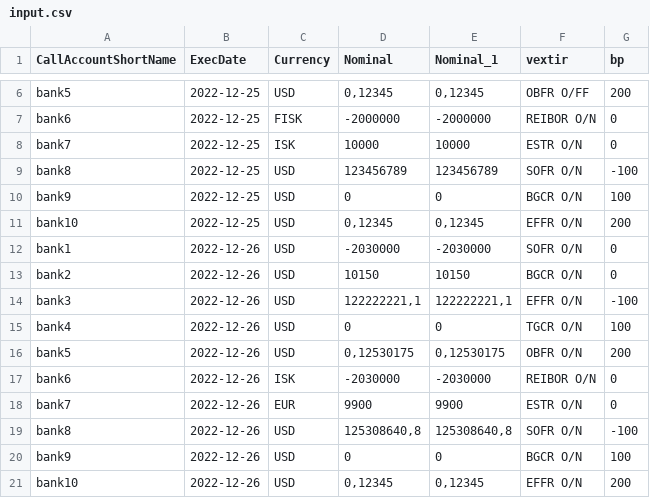
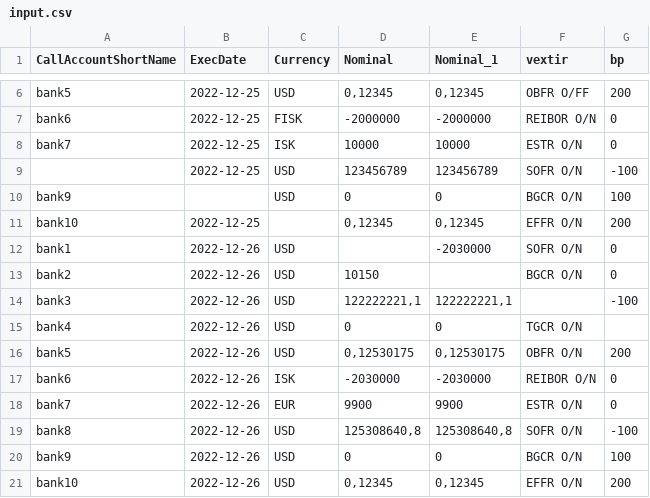
Before and after one commit to steinarb1234/VerkXinput, a CSV file: input.csv, drawn as a sheet; only a part is shown, gaps mark what is left out.

Commit message:
Update input.csv to test empty cells

```diff
--- a/input.csv
+++ b/input.csv
@@ -8,9 +8,9 @@ bank6;2022-12-25;FISK;-2000000;-2000000;REIBOR O/N;0
 bank7;2022-12-25;ISK;10000;10000;ESTR O/N;0
-bank8;2022-12-25;USD;123456789;123456789;SOFR O/N;-100
-bank9;2022-12-25;USD;0;0;BGCR O/N;100
-bank10;2022-12-25;USD;0,12345;0,12345;EFFR O/N;200
-bank1;2022-12-26;USD;-2030000;-2030000;SOFR O/N;0
-bank2;2022-12-26;USD;10150;10150;BGCR O/N;0
-bank3;2022-12-26;USD;122222221,1;122222221,1;EFFR O/N;-100
-bank4;2022-12-26;USD;0;0;TGCR O/N;100
+;2022-12-25;USD;123456789;123456789;SOFR O/N;-100
+bank9;;USD;0;0;BGCR O/N;100
+bank10;2022-12-25;;0,12345;0,12345;EFFR O/N;200
+bank1;2022-12-26;USD;;-2030000;SOFR O/N;0
+bank2;2022-12-26;USD;10150;;BGCR O/N;0
+bank3;2022-12-26;USD;122222221,1;122222221,1;;-100
+bank4;2022-12-26;USD;0;0;TGCR O/N;
 bank5;2022-12-26;USD;0,12530175;0,12530175;OBFR O/N;200
```
